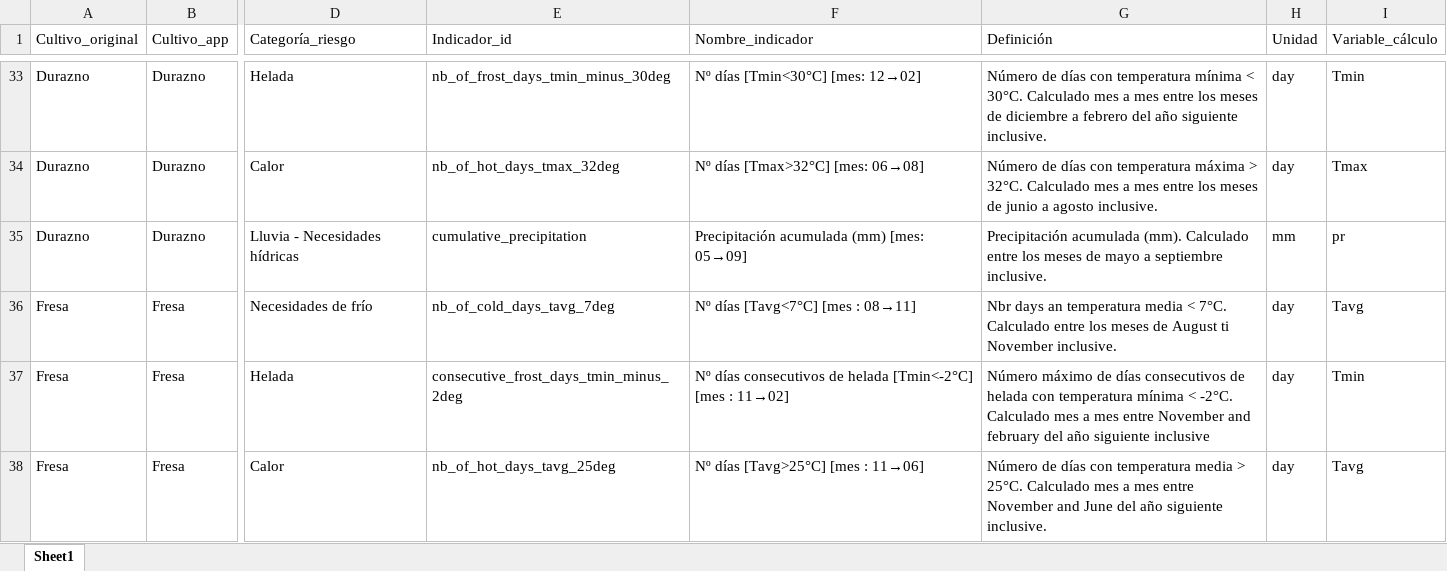
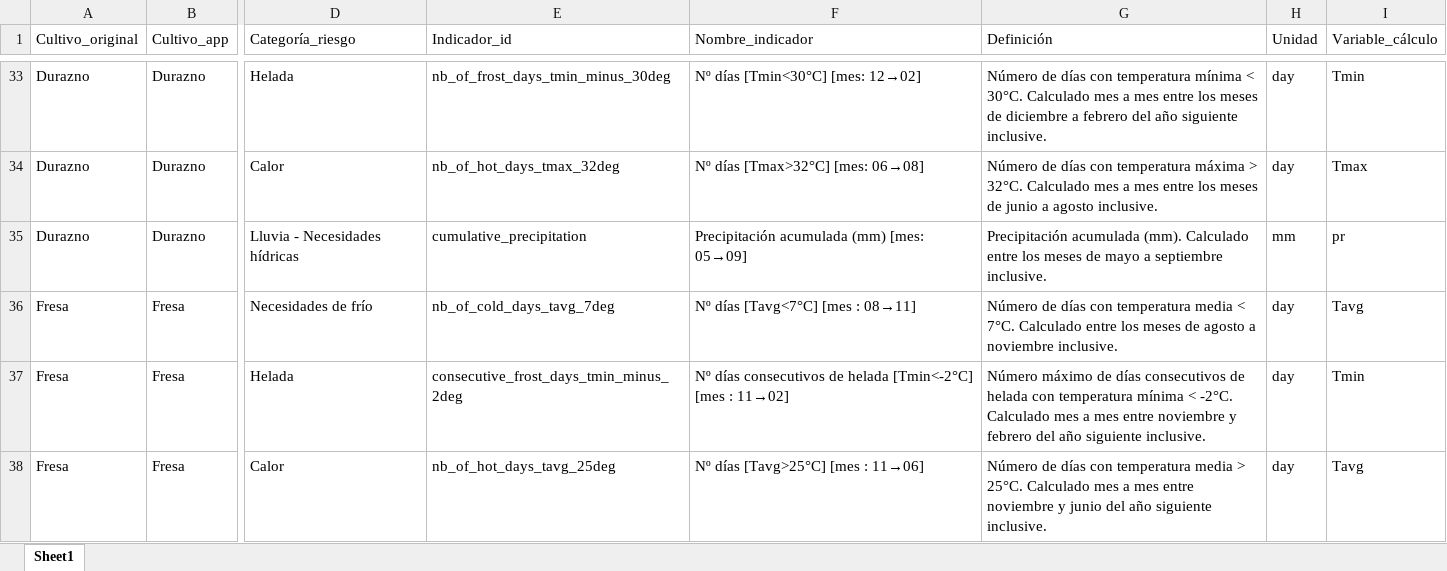
Before and after one commit to alvaroprida/agrocredito, an Excel workbook: datos/indicadores/matriz_vulnerabilidad_consolidada.xlsx, sheet Sheet1, drawn as a sheet; only a part is shown, gaps mark what is left out; values as stored, in another font and other column widths than the file's, no cell formats; the diff covers the shown part only; the diff names each change by its address in the sheet, - before the commit and + after, or states it on an @@ line.

```diff
--- a/datos/indicadores/matriz_vulnerabilidad_consolidada.xlsx (sheet Sheet1)
+++ b/datos/indicadores/matriz_vulnerabilidad_consolidada.xlsx (sheet Sheet1)
-G36 (Definición): Nbr days an temperatura media < 7°C. Calculado entre los meses de August ti November inclusive.
+G36 (Definición): Número de días con temperatura media < 7°C. Calculado entre los meses de agosto a noviembre inclusive.
-G37 (Definición): …mes entre November and february del año siguiente inclusive
+G37 (Definición): …mes entre noviembre y febrero del año siguiente inclusive.
-G38 (Definición): …mes entre November and June del año…
+G38 (Definición): …mes entre noviembre y junio del año…
```
Also changed, not shown: 27 edited cells elsewhere in this sheet, cell formats, 1 other file.
